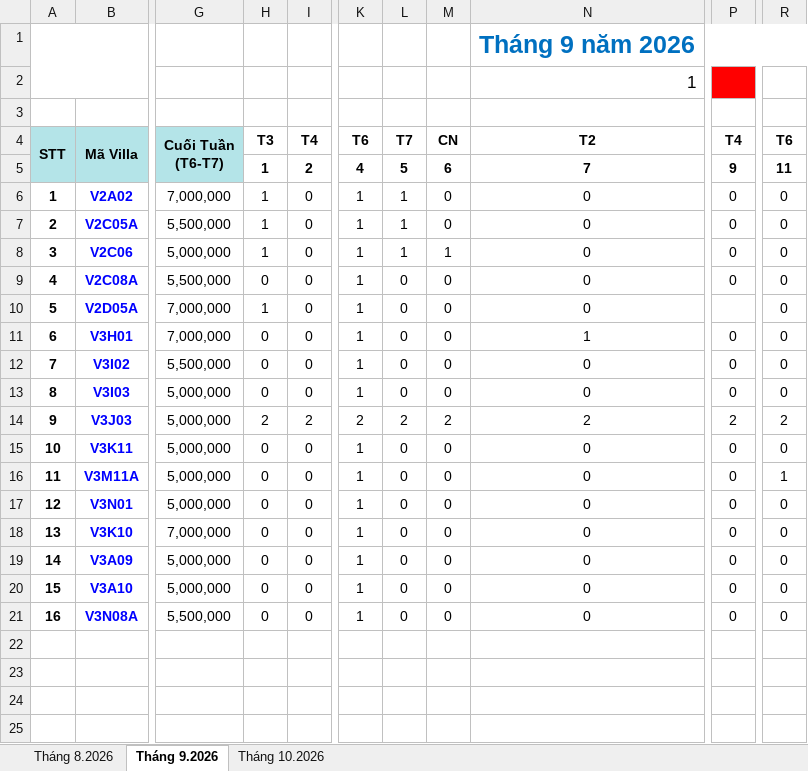
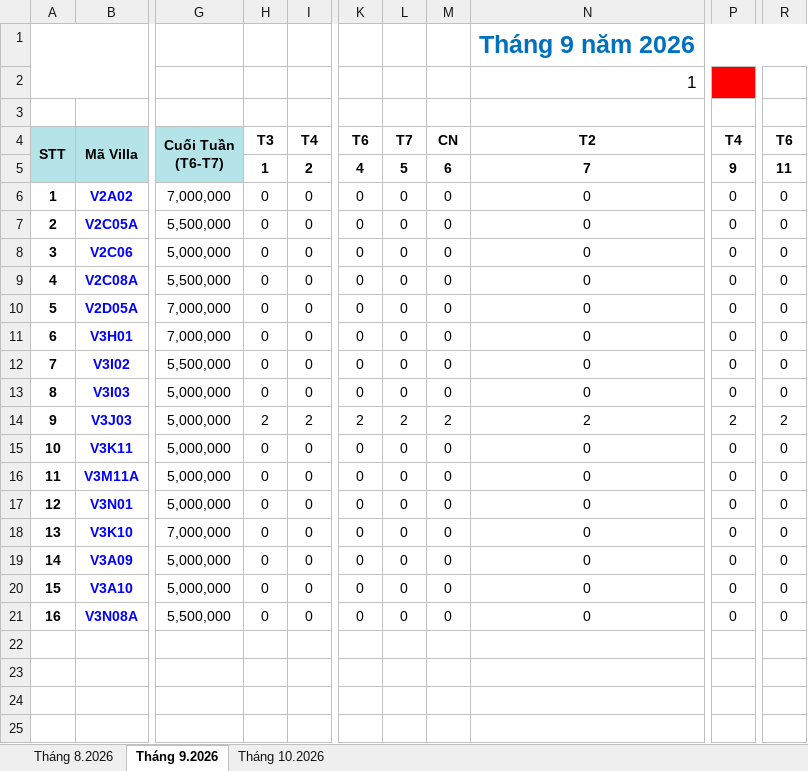
Before and after one commit to tranvietthuong/Vandonstay, an Excel workbook: vandonstay.xlsx, sheet Tháng 9.2026, drawn as a sheet; only a part is shown, gaps mark what is left out; values as stored, in another font and other column widths than the file's, no borders; charts and pictures and conditional formats not drawn; the diff names each change by its address in the sheet, - before the commit and + after, or states it on an @@ line.

```diff
--- a/vandonstay.xlsx (sheet Tháng 9.2026)
+++ b/vandonstay.xlsx (sheet Tháng 9.2026)
-H6:H8: 1
+H6:H8: 0
-K6:K13: 1
+K6:K13: 0
-L6:L8: 1
+L6:L8: 0
-M8: 1
+M8: 0
-H10: 1
+H10: 0
-P10: (empty)
+P10: 0
-N11: 1
+N11: 0
-K15:K21: 1
+K15:K21: 0
-R16: 1
+R16: 0
```
Also changed, not shown: charts or pictures, 1 other file.
